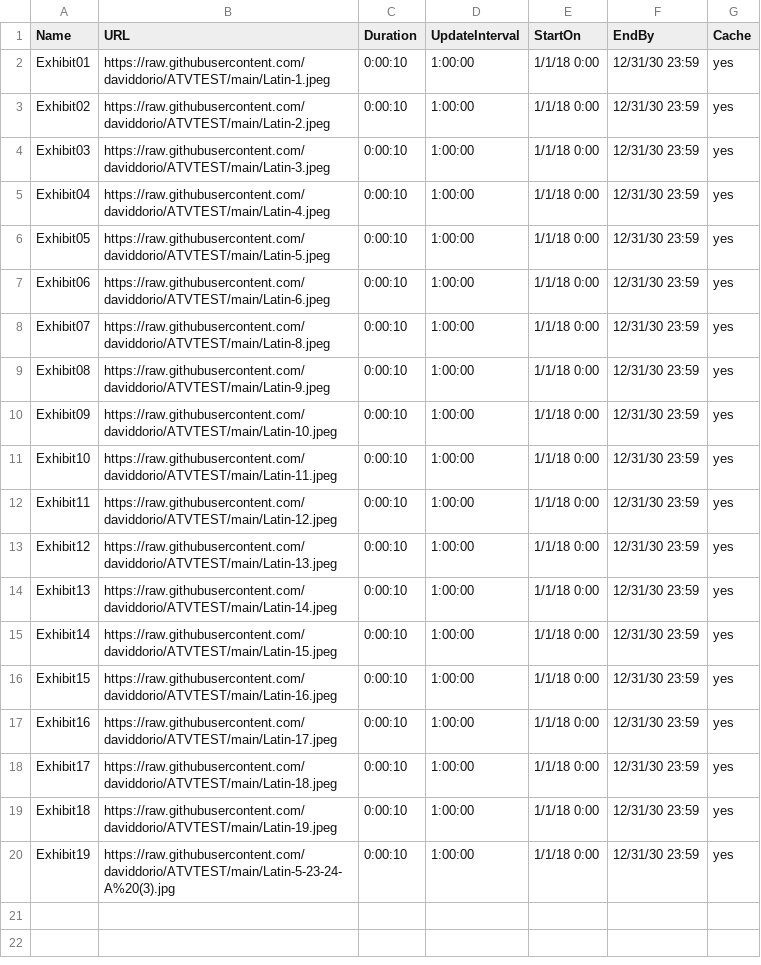
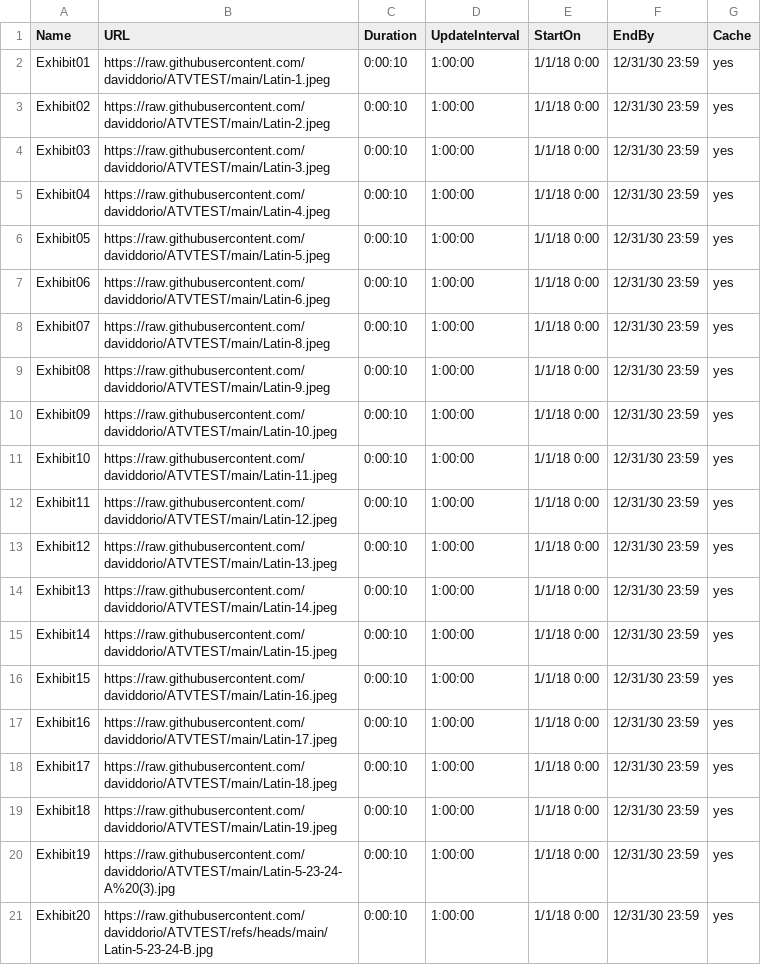
Before and after one commit to daviddorio/ATVTEST, a CSV file: PlaylistFinal New Images.csv, drawn as a sheet; the diff names each change by its address in the sheet, - before the commit and + after, or states it on an @@ line.

Commit message:
Add files via upload

```diff
--- a/PlaylistFinal New Images.csv
+++ b/PlaylistFinal New Images.csv
+row 21: Exhibit20 | https://raw.githubusercontent.com/daviddorio/ATVTEST/refs/heads/main/Latin-5-23-24-B.jpg | 0:00:10 | 1:00:00 | 1/1/18 0:00 | 12/31/30 23:59 | yes
```
